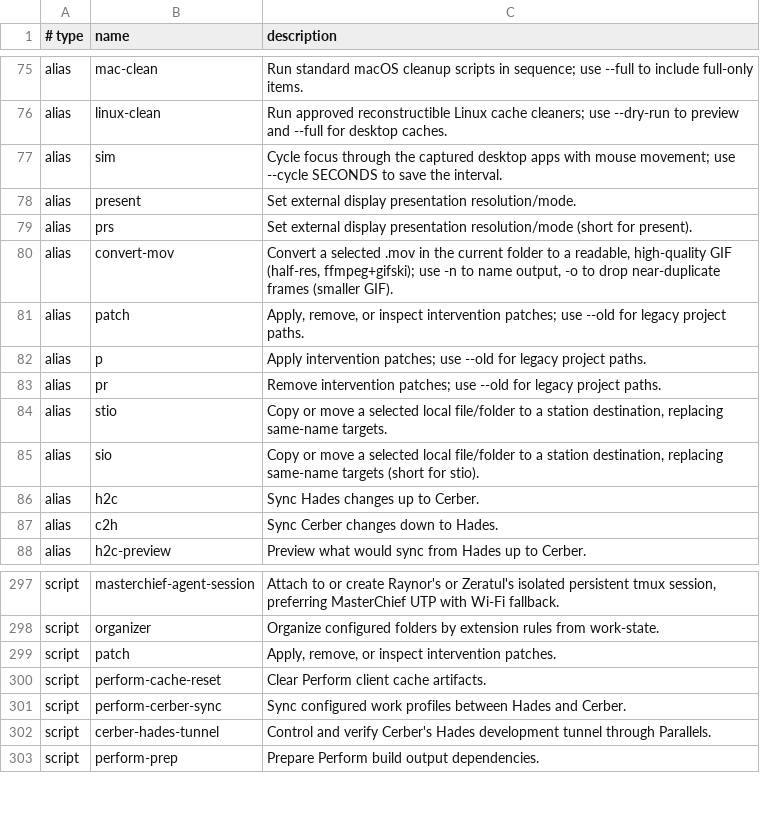
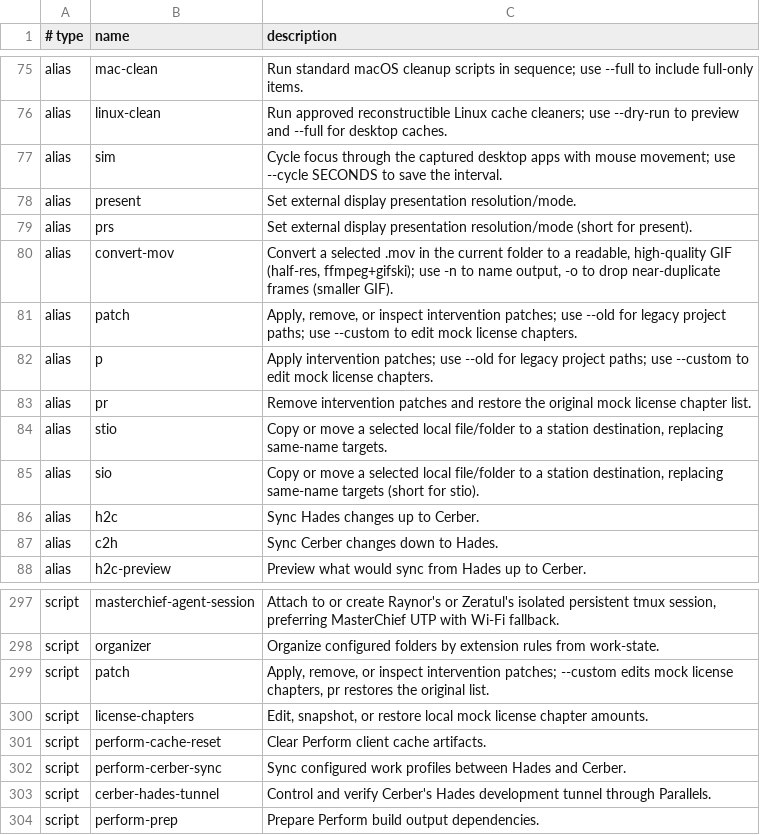
Before and after one commit to AndiOliverIon/mac-forge, a TSV file: configs/alias-descriptions.tsv, drawn as a sheet; only a part is shown, gaps mark what is left out.

Commit message:
Add p --custom to edit mock license chapter amounts.
Snapshot the current chapter list on p, restore it on pr, and keep custom amounts in the working JSON until then.

```diff
--- a/configs/alias-descriptions.tsv
+++ b/configs/alias-descriptions.tsv
@@ -80,5 +80,5 @@ alias	prs	Set external display presentation resolution/mode (short for present).
 alias	convert-mov	Convert a selected .mov in the current folder to a readable, high-quality GIF (half-res, ffmpeg+gifski); use -n to name output, -o to drop near-duplicate frames (smaller GIF).
-alias	patch	Apply, remove, or inspect intervention patches; use --old for legacy project paths.
-alias	p	Apply intervention patches; use --old for legacy project paths.
-alias	pr	Remove intervention patches; use --old for legacy project paths.
+alias	patch	Apply, remove, or inspect intervention patches; use --old for legacy project paths; use --custom to edit mock license chapters.
+alias	p	Apply intervention patches; use --old for legacy project paths; use --custom to edit mock license chapters.
+alias	pr	Remove intervention patches and restore the original mock license chapter list.
 alias	stio	Copy or move a selected local file/folder to a station destination, replacing same-name targets.
@@ -298,3 +298,4 @@ script	masterchief-agent-session	Attach to or create Raynor's or Zeratul's isola
 script	organizer	Organize configured folders by extension rules from work-state.
-script	patch	Apply, remove, or inspect intervention patches.
+script	patch	Apply, remove, or inspect intervention patches; --custom edits mock license chapters, pr restores the original list.
+script	license-chapters	Edit, snapshot, or restore local mock license chapter amounts.
 script	perform-cache-reset	Clear Perform client cache artifacts.
```
Also changed, not shown: 3 other files.
